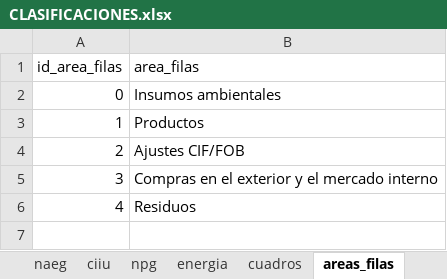
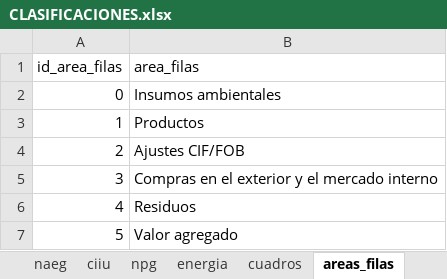
Before and after one commit to chwresearch/scn_scae_gt, an Excel workbook: datos/CLASIFICACIONES.xlsx, sheet areas_filas, drawn as a sheet; values as stored, in another font and other column widths than the file's, no borders; the diff names each change by its address in the sheet, - before the commit and + after, or states it on an @@ line.

```diff
--- a/datos/CLASIFICACIONES.xlsx (sheet areas_filas)
+++ b/datos/CLASIFICACIONES.xlsx (sheet areas_filas)
+row 7: 5 | Valor agregado
```
Also changed, not shown: sheet ciiu, sheet naeg, sheet cuadros, sheet npg, sheet filasE, sheet filas, salidas/BALGT_BD.xlsx, 6 other files.
